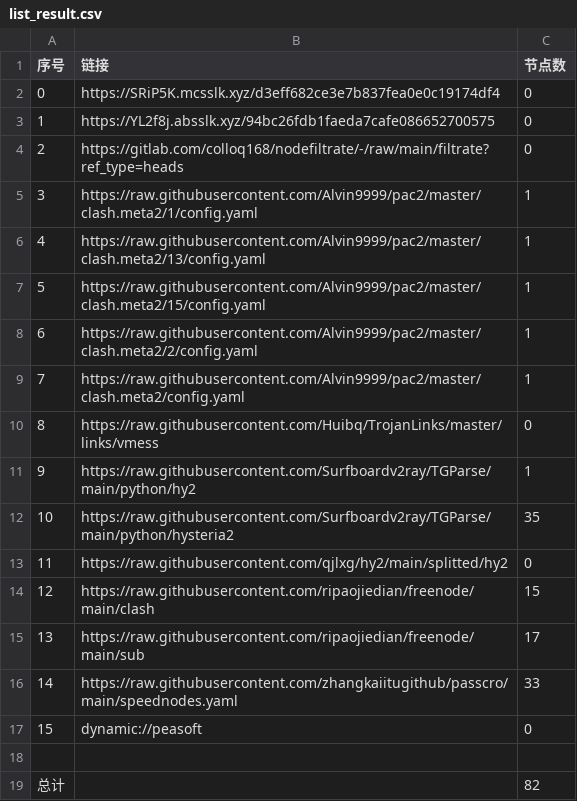
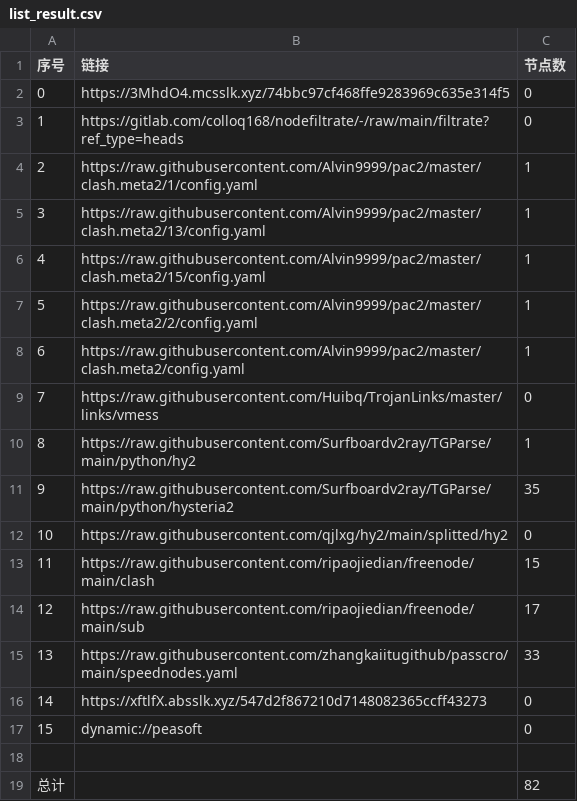
Before and after one commit to haygcao/NoMoreWalls, a CSV file: list_result.csv, drawn as a sheet; removed rows and columns are numbered as before the commit, all else as after; the diff names each change by its address in the sheet, - before the commit and + after, or states it on an @@ line.

```diff
--- a/list_result.csv
+++ b/list_result.csv
-B2 (链接): https://SRiP5K.mcsslk.xyz/d3eff682ce3e7b837fea0e0c19174df4
+B2 (链接): https://3MhdO4.mcsslk.xyz/74bbc97cf468ffe9283969c635e314f5
-row 3: 1 | https://YL2f8j.absslk.xyz/94bc26fdb1faeda7cafe086652700575 | 0
@@ column A (序号) renumbered between rows 3 and 15 @@
+row 16: 14 | https://xftlfX.absslk.xyz/547d2f867210d7148082365ccff43273 | 0
```
Also changed, not shown: 21 other files.
